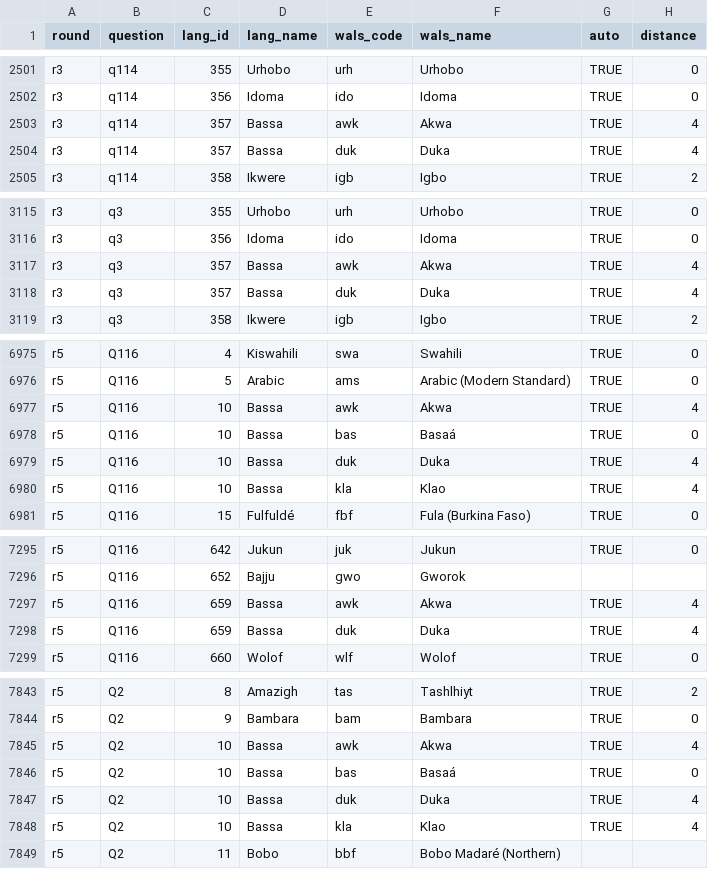
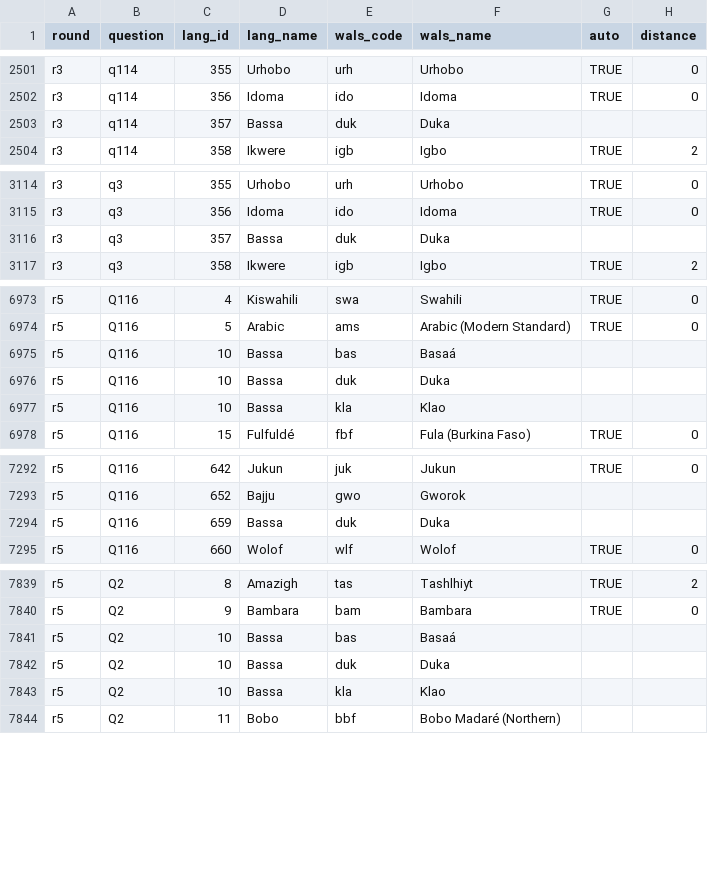
Before and after one commit to jrnold/afrobarometer-languages, a CSV file: data/afrobarometer_to_wals.csv, drawn as a sheet; only a part is shown, gaps mark what is left out; the diff covers the shown part only.

```diff
--- a/data/afrobarometer_to_wals.csv
+++ b/data/afrobarometer_to_wals.csv
@@ -2502,4 +2502,3 @@ r3,q114,355,Urhobo,urh,Urhobo,TRUE,0
 r3,q114,356,Idoma,ido,Idoma,TRUE,0
-r3,q114,357,Bassa,awk,Akwa,TRUE,4
-r3,q114,357,Bassa,duk,Duka,TRUE,4
+r3,q114,357,Bassa,duk,Duka,,
 r3,q114,358,Ikwere,igb,Igbo,TRUE,2
@@ -3116,4 +3115,3 @@ r3,q3,355,Urhobo,urh,Urhobo,TRUE,0
 r3,q3,356,Idoma,ido,Idoma,TRUE,0
-r3,q3,357,Bassa,awk,Akwa,TRUE,4
-r3,q3,357,Bassa,duk,Duka,TRUE,4
+r3,q3,357,Bassa,duk,Duka,,
 r3,q3,358,Ikwere,igb,Igbo,TRUE,2
@@ -6976,6 +6974,5 @@ r5,Q116,4,Kiswahili,swa,Swahili,TRUE,0
 r5,Q116,5,Arabic,ams,Arabic (Modern Standard),TRUE,0
-r5,Q116,10,Bassa,awk,Akwa,TRUE,4
-r5,Q116,10,Bassa,bas,Basaá,TRUE,0
-r5,Q116,10,Bassa,duk,Duka,TRUE,4
-r5,Q116,10,Bassa,kla,Klao,TRUE,4
+r5,Q116,10,Bassa,bas,Basaá,,
+r5,Q116,10,Bassa,duk,Duka,,
+r5,Q116,10,Bassa,kla,Klao,,
 r5,Q116,15,Fulfuldé,fbf,Fula (Burkina Faso),TRUE,0
@@ -7296,4 +7293,3 @@ r5,Q116,642,Jukun,juk,Jukun,TRUE,0
 r5,Q116,652,Bajju,gwo,Gworok,,
-r5,Q116,659,Bassa,awk,Akwa,TRUE,4
-r5,Q116,659,Bassa,duk,Duka,TRUE,4
+r5,Q116,659,Bassa,duk,Duka,,
 r5,Q116,660,Wolof,wlf,Wolof,TRUE,0
@@ -7844,6 +7840,5 @@ r5,Q2,8,Amazigh,tas,Tashlhiyt,TRUE,2
 r5,Q2,9,Bambara,bam,Bambara,TRUE,0
-r5,Q2,10,Bassa,awk,Akwa,TRUE,4
-r5,Q2,10,Bassa,bas,Basaá,TRUE,0
-r5,Q2,10,Bassa,duk,Duka,TRUE,4
-r5,Q2,10,Bassa,kla,Klao,TRUE,4
+r5,Q2,10,Bassa,bas,Basaá,,
+r5,Q2,10,Bassa,duk,Duka,,
+r5,Q2,10,Bassa,kla,Klao,,
 r5,Q2,11,Bobo,bbf,Bobo Madaré (Northern),,
```
Also changed, not shown: 14 edited cells elsewhere in this file, 7 other files.
